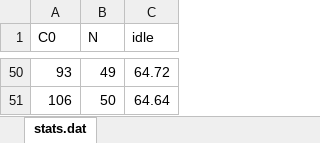
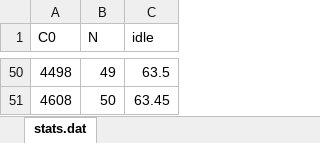
Before and after one commit to JakeWalsh69/EPA-CA2, an Excel workbook: Plotting Results/EPA_CA2_X00129654.xlsx, sheet stats.dat, drawn as a sheet; only a part is shown, gaps mark what is left out; values as stored, in another font and other column widths than the file's, no borders; the diff covers the shown part only; the diff names each change by its address in the sheet, - before the commit and + after, or states it on an @@ line.

```diff
--- a/Plotting Results/EPA_CA2_X00129654.xlsx (sheet stats.dat)
+++ b/Plotting Results/EPA_CA2_X00129654.xlsx (sheet stats.dat)
-A50 (C0): 93
+A50 (C0): 4498
-C50 (idle): 64.72
+C50 (idle): 63.5
-A51 (C0): 106
+A51 (C0): 4608
-C51 (idle): 64.64
+C51 (idle): 63.45
```
Also changed, not shown: 96 edited cells elsewhere in this sheet, 6 other files.
